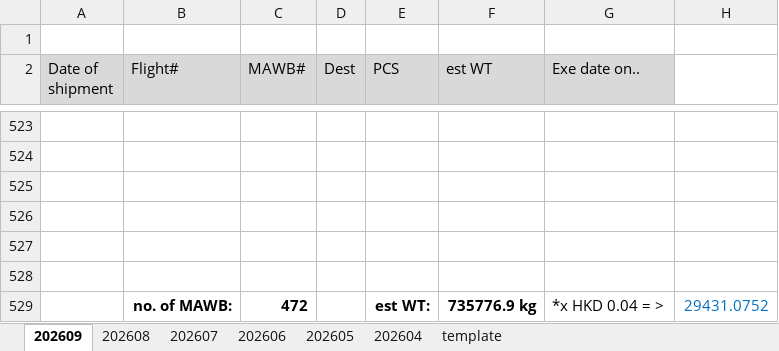
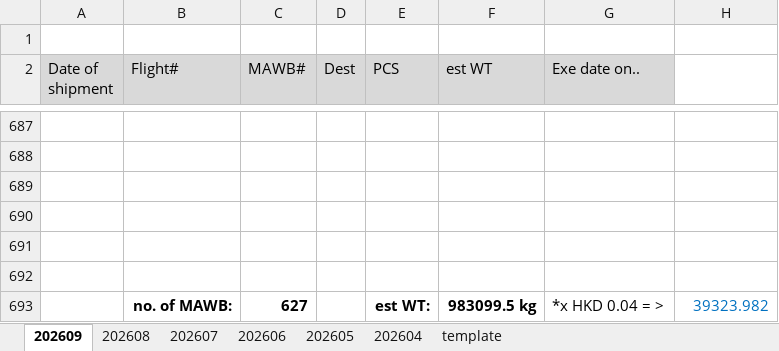
Before and after one commit to BetataLAU/AGL-Web-Portal, an Excel workbook: data/templates/shipper-role-summary-2026.xlsx, sheet 202609, drawn as a sheet; only a part is shown, gaps mark what is left out; values as stored, in another font and other column widths than the file's, no borders; addresses are those after the commit; the diff covers the shown part only; the diff names each change by its address in the sheet, - before the commit and + after, or states it on an @@ line.

Commit message:
chore: sync project state and local data updates

```diff
--- a/data/templates/shipper-role-summary-2026.xlsx (sheet 202609)
+++ b/data/templates/shipper-role-summary-2026.xlsx (sheet 202609)
-C693 (MAWB#): 472
+C693 (MAWB#): 627
-F693 (est WT): 735776.9 kg
+F693 (est WT): 983099.5 kg
-H693: 29431.0752
+H693: 39323.982
```
Also changed, not shown: 164 added rows elsewhere in this sheet, 4 other files.
